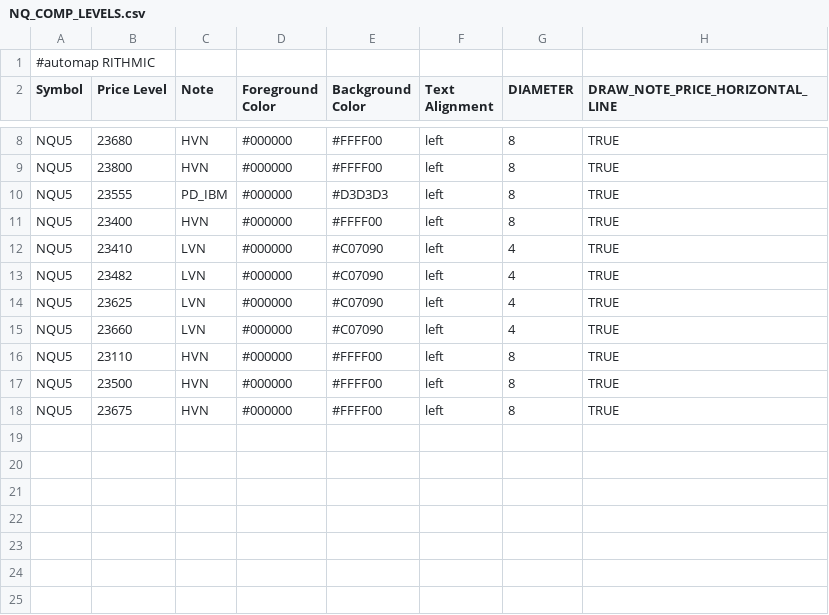
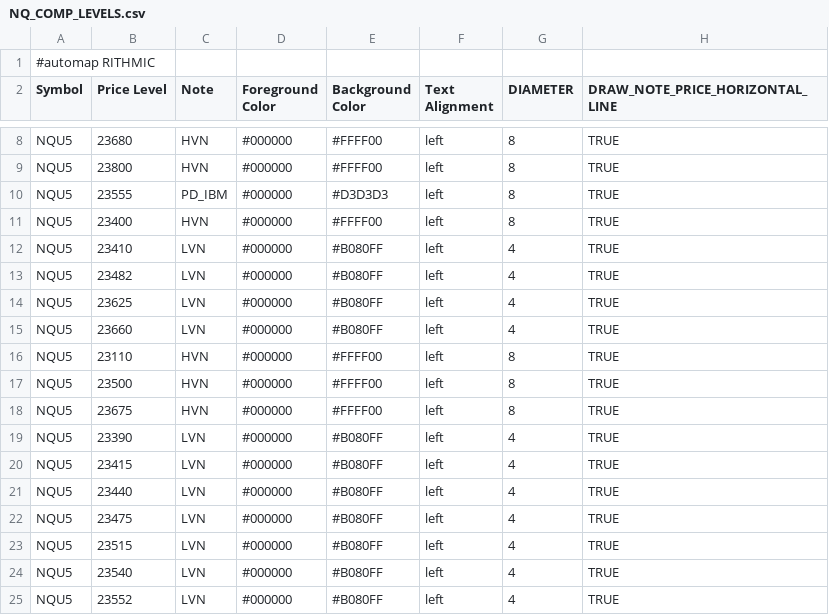
Before and after one commit to Ghostz-Of-Moar/bookmap_CLoudNotes, a CSV file: NQ_COMP_LEVELS.csv, drawn as a sheet; only a part is shown, gaps mark what is left out.

Commit message:
Update NQ_COMP_LEVELS.csv

```diff
--- a/NQ_COMP_LEVELS.csv
+++ b/NQ_COMP_LEVELS.csv
@@ -11,6 +11,6 @@ NQU5,23555,PD_IBM,#000000,#D3D3D3,left,8,TRUE
 NQU5,23400,HVN,#000000,#FFFF00,left,8,TRUE
-NQU5,23410,LVN,#000000,#C07090,left,4,TRUE
-NQU5,23482,LVN,#000000,#C07090,left,4,TRUE
-NQU5,23625,LVN,#000000,#C07090,left,4,TRUE
-NQU5,23660,LVN,#000000,#C07090,left,4,TRUE
+NQU5,23410,LVN,#000000,#B080FF,left,4,TRUE
+NQU5,23482,LVN,#000000,#B080FF,left,4,TRUE
+NQU5,23625,LVN,#000000,#B080FF,left,4,TRUE
+NQU5,23660,LVN,#000000,#B080FF,left,4,TRUE
 NQU5,23110,HVN,#000000,#FFFF00,left,8,TRUE
@@ -18 +18,8 @@ NQU5,23500,HVN,#000000,#FFFF00,left,8,TRUE
 NQU5,23675,HVN,#000000,#FFFF00,left,8,TRUE
+NQU5,23390,LVN,#000000,#B080FF,left,4,TRUE
+NQU5,23415,LVN,#000000,#B080FF,left,4,TRUE
+NQU5,23440,LVN,#000000,#B080FF,left,4,TRUE
+NQU5,23475,LVN,#000000,#B080FF,left,4,TRUE
+NQU5,23515,LVN,#000000,#B080FF,left,4,TRUE
+NQU5,23540,LVN,#000000,#B080FF,left,4,TRUE
+NQU5,23552,LVN,#000000,#B080FF,left,4,TRUE
```
